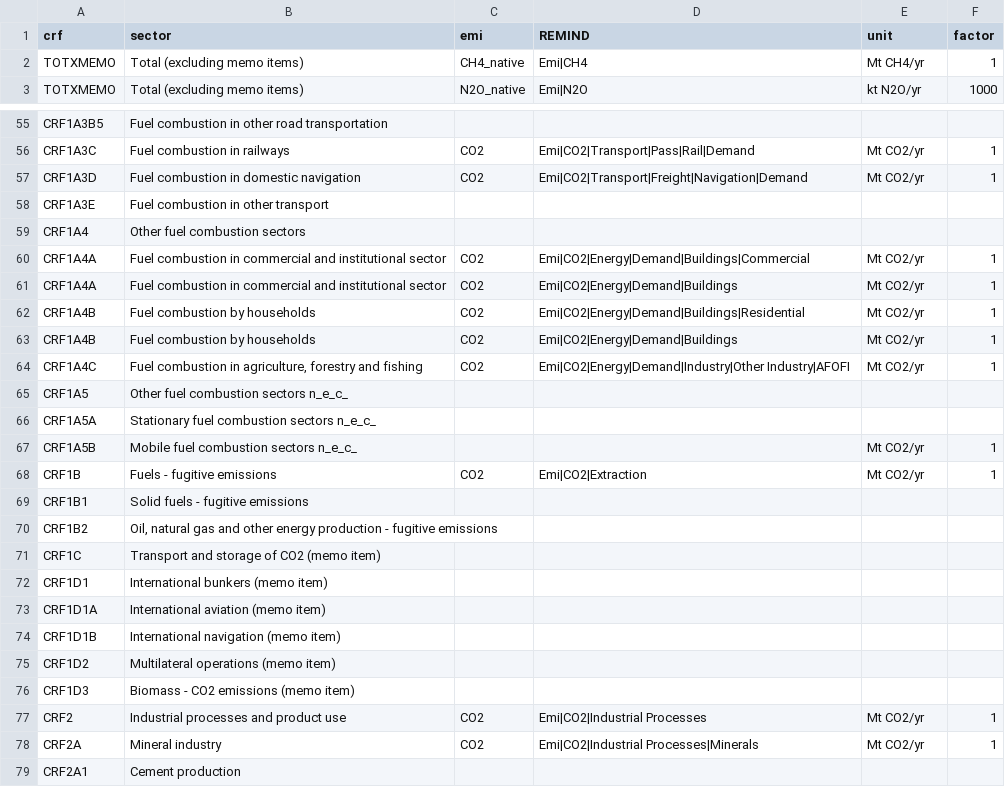
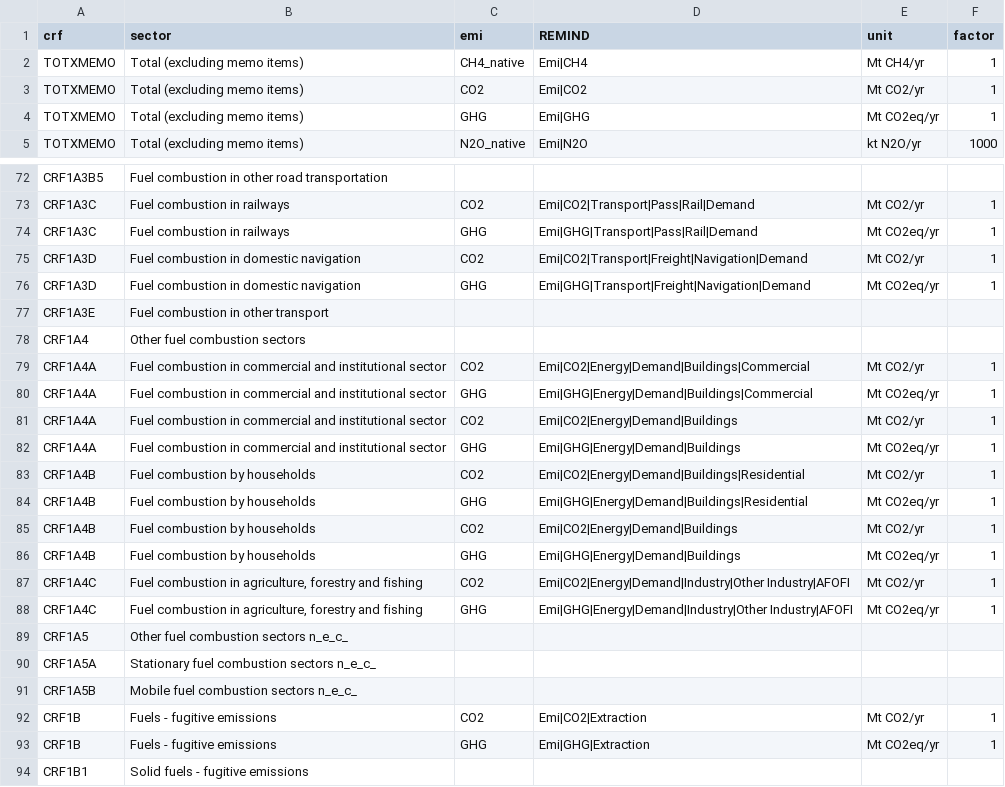
Before and after one commit to pik-piam/mrremind, a CSV file: inst/extdata/reportingVariables/Mapping_EurostatCRF.csv, drawn as a sheet; only a part is shown, gaps mark what is left out; the shorter side is filled out with more unchanged rows; the diff covers the shown part only.

```diff
--- a/inst/extdata/reportingVariables/Mapping_EurostatCRF.csv
+++ b/inst/extdata/reportingVariables/Mapping_EurostatCRF.csv
@@ -2,2 +2,4 @@
 "TOTXMEMO";"Total (excluding memo items)";"CH4_native";"Emi|CH4 ";"Mt CH4/yr";1
+"TOTXMEMO";"Total (excluding memo items)";"CO2";"Emi|CO2";"Mt CO2/yr";1
+"TOTXMEMO";"Total (excluding memo items)";"GHG";"Emi|GHG";"Mt CO2eq/yr";1
 "TOTXMEMO";"Total (excluding memo items)";"N2O_native";"Emi|N2O";"kt N2O/yr";1000
@@ -56,3 +73,5 @@
 "CRF1A3C";"Fuel combustion in railways";"CO2";"Emi|CO2|Transport|Pass|Rail|Demand";"Mt CO2/yr";1
+"CRF1A3C";"Fuel combustion in railways";"GHG";"Emi|GHG|Transport|Pass|Rail|Demand";"Mt CO2eq/yr";1
 "CRF1A3D";"Fuel combustion in domestic navigation";"CO2";"Emi|CO2|Transport|Freight|Navigation|Demand";"Mt CO2/yr";1
+"CRF1A3D";"Fuel combustion in domestic navigation";"GHG";"Emi|GHG|Transport|Freight|Navigation|Demand";"Mt CO2eq/yr";1
 "CRF1A3E";"Fuel combustion in other transport";;;;
@@ -60,10 +79,16 @@
 "CRF1A4A";"Fuel combustion in commercial and institutional sector";"CO2";"Emi|CO2|Energy|Demand|Buildings|Commercial";"Mt CO2/yr";1
+"CRF1A4A";"Fuel combustion in commercial and institutional sector";"GHG";"Emi|GHG|Energy|Demand|Buildings|Commercial";"Mt CO2eq/yr";1
 "CRF1A4A";"Fuel combustion in commercial and institutional sector";"CO2";"Emi|CO2|Energy|Demand|Buildings";"Mt CO2/yr";1
+"CRF1A4A";"Fuel combustion in commercial and institutional sector";"GHG";"Emi|GHG|Energy|Demand|Buildings";"Mt CO2eq/yr";1
 "CRF1A4B";"Fuel combustion by households";"CO2";"Emi|CO2|Energy|Demand|Buildings|Residential";"Mt CO2/yr";1
+"CRF1A4B";"Fuel combustion by households";"GHG";"Emi|GHG|Energy|Demand|Buildings|Residential";"Mt CO2eq/yr";1
 "CRF1A4B";"Fuel combustion by households";"CO2";"Emi|CO2|Energy|Demand|Buildings";"Mt CO2/yr";1
+"CRF1A4B";"Fuel combustion by households";"GHG";"Emi|GHG|Energy|Demand|Buildings";"Mt CO2eq/yr";1
 "CRF1A4C";"Fuel combustion in agriculture, forestry and fishing";"CO2";"Emi|CO2|Energy|Demand|Industry|Other Industry|AFOFI";"Mt CO2/yr";1
+"CRF1A4C";"Fuel combustion in agriculture, forestry and fishing";"GHG";"Emi|GHG|Energy|Demand|Industry|Other Industry|AFOFI";"Mt CO2eq/yr";1
 "CRF1A5";"Other fuel combustion sectors n_e_c_";;;;
 "CRF1A5A";"Stationary fuel combustion sectors n_e_c_";;;;
-"CRF1A5B";"Mobile fuel combustion sectors n_e_c_";;;"Mt CO2/yr";1
+"CRF1A5B";"Mobile fuel combustion sectors n_e_c_";;;;
 "CRF1B";"Fuels - fugitive emissions";"CO2";"Emi|CO2|Extraction";"Mt CO2/yr";1
+"CRF1B";"Fuels - fugitive emissions";"GHG";"Emi|GHG|Extraction";"Mt CO2eq/yr";1
 "CRF1B1";"Solid fuels - fugitive emissions";;;;
```
Also changed, not shown: 21 added rows and 1 moved row elsewhere in this file, 1 other file.
